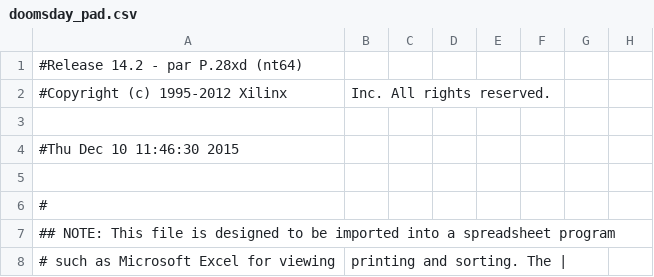
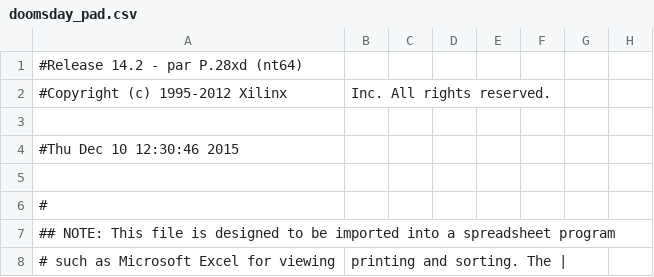
Before and after one commit to CarolineGlucksman/Doomsday-Clock, a CSV file: doomsday_pad.csv, drawn as a sheet; only a part is shown; the diff names each change by its address in the sheet, - before the commit and + after, or states it on an @@ line.

```diff
--- a/doomsday_pad.csv
+++ b/doomsday_pad.csv
-A4: #Thu Dec 10 11:46:30 2015
+A4: #Thu Dec 10 12:30:46 2015
```
Also changed, not shown: 29 other files.
